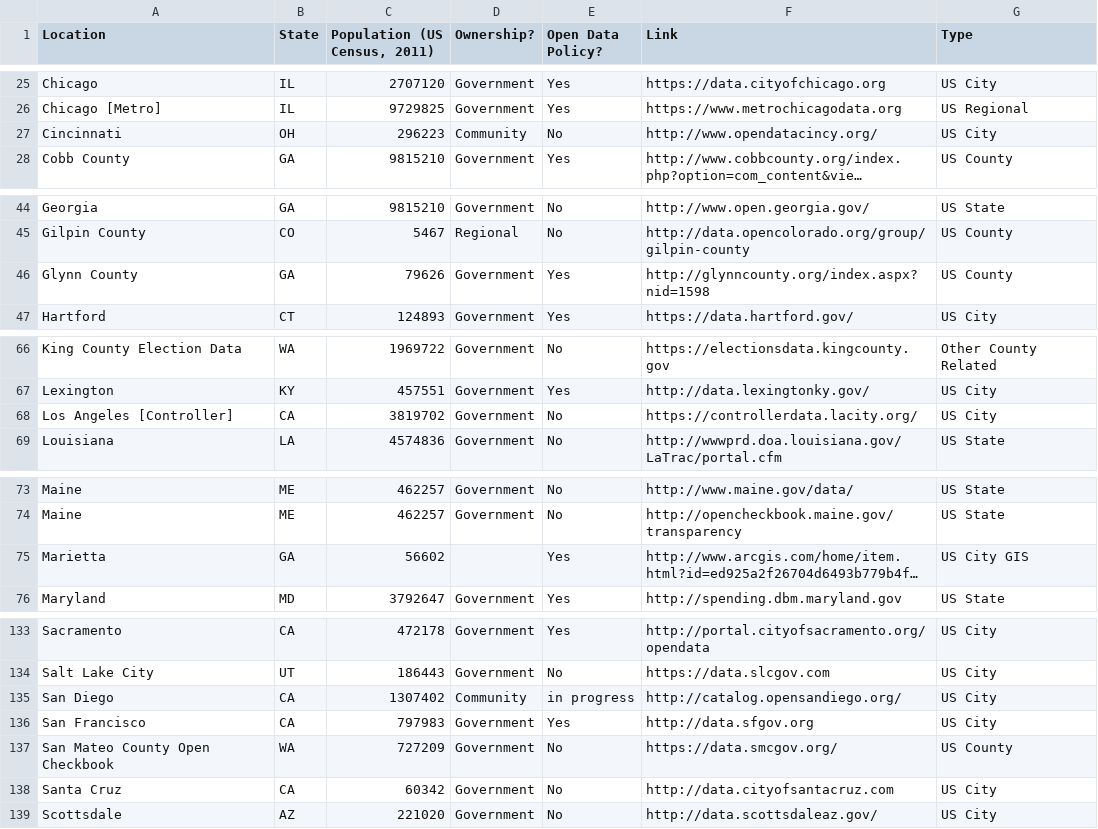
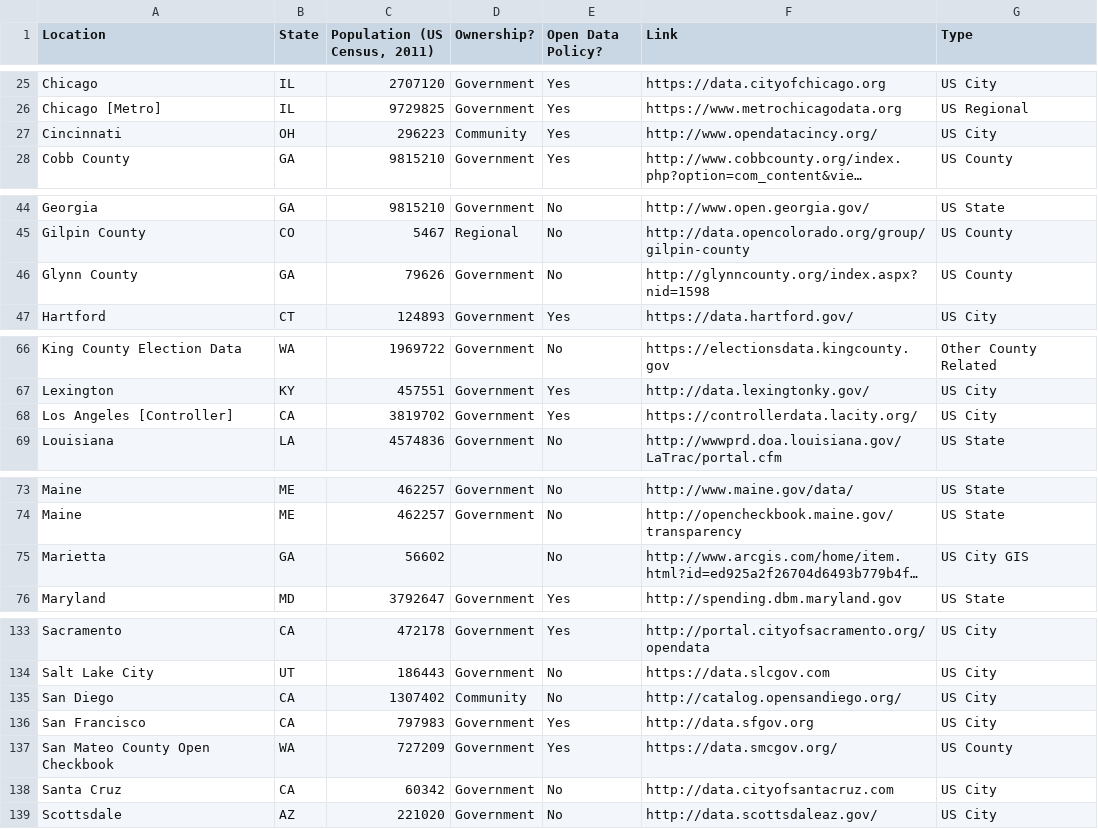
Before and after one commit to sunlightpolicy/opendata, a CSV file: USlocalopendataportals.csv, drawn as a sheet; only a part is shown, gaps mark what is left out; long unchanged cells end in …; the diff covers the shown part only; the diff names each change by its address in the sheet, - before the commit and + after, or states it on an @@ line.

Commit message:
Updated open data policies listing

```diff
--- a/USlocalopendataportals.csv
+++ b/USlocalopendataportals.csv
-E27 (Open Data Policy?): No
+E27 (Open Data Policy?): Yes
-E46 (Open Data Policy?): Yes
+E46 (Open Data Policy?): No
-E68 (Open Data Policy?): No
+E68 (Open Data Policy?): Yes
-E75 (Open Data Policy?): Yes
+E75 (Open Data Policy?): No
-E135 (Open Data Policy?): in progress
+E135 (Open Data Policy?): No
-E137 (Open Data Policy?): No
+E137 (Open Data Policy?): Yes
```
Also changed, not shown: 21 edited cells elsewhere in this file.
